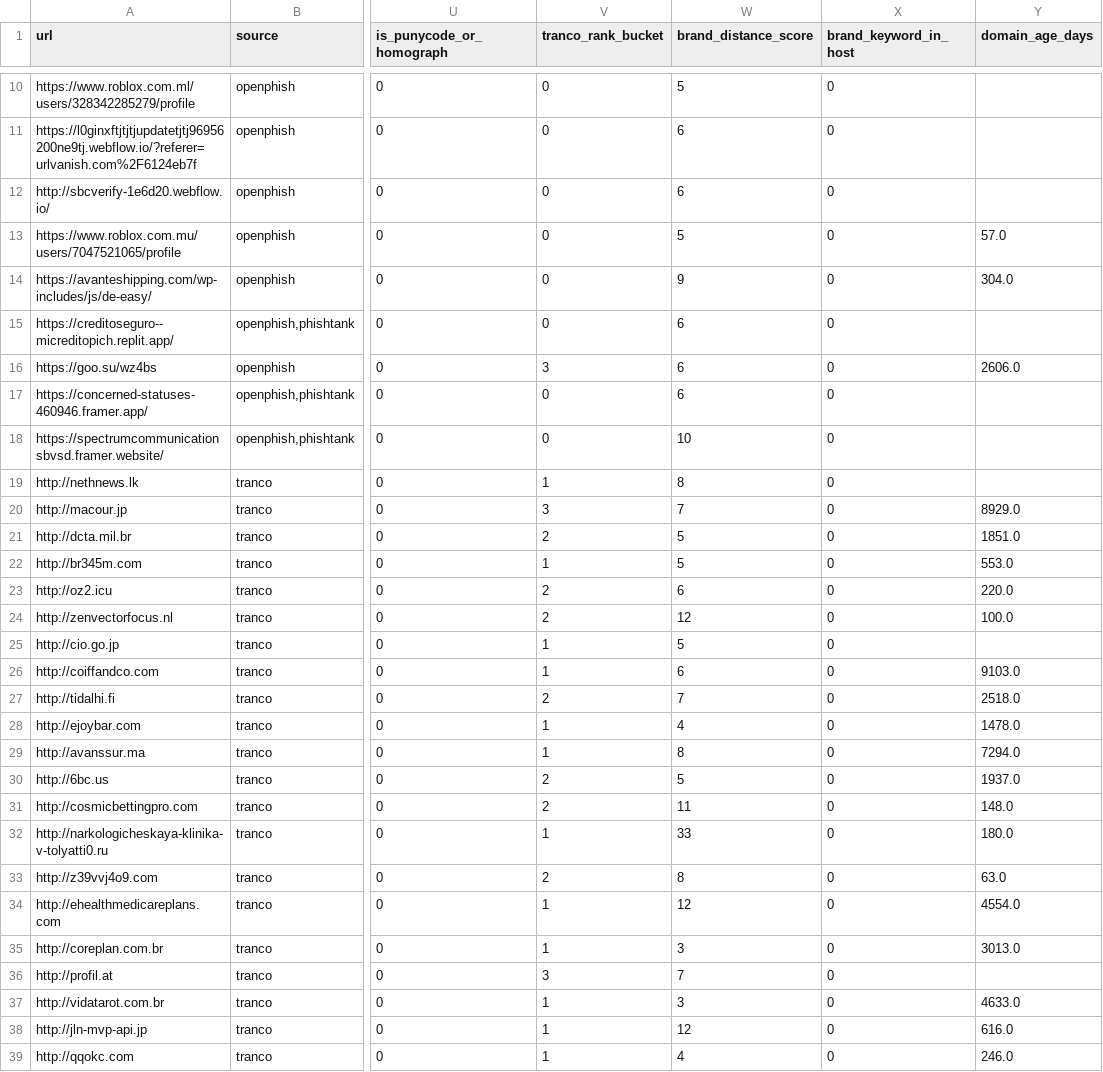
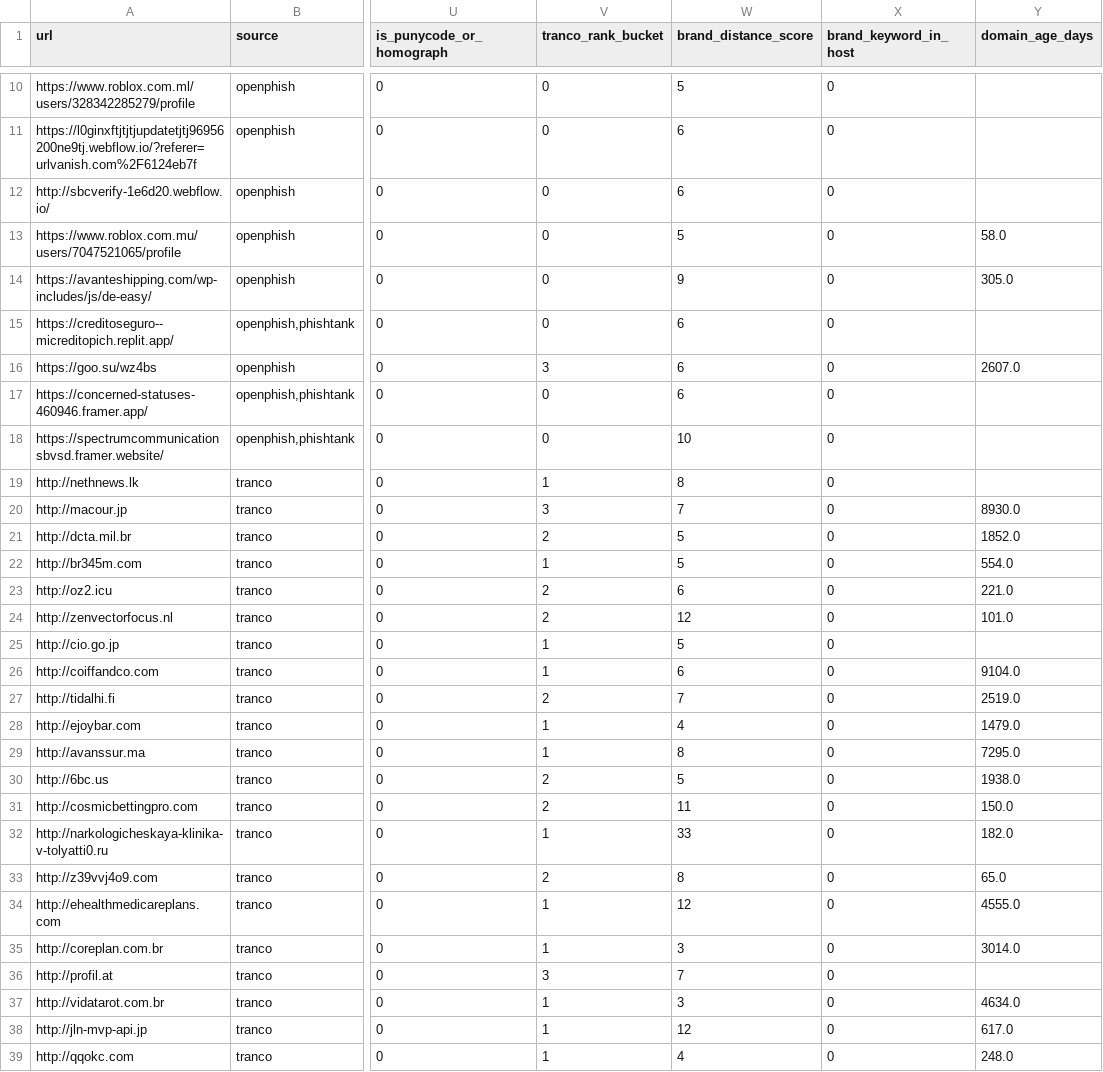
Before and after one commit to Dilshan-Fernando-01/cascade-phish-guard, a CSV file: data/processed/layer1_train_features.csv, drawn as a sheet; only a part is shown, gaps mark what is left out; the diff covers the shown part only; the diff names each change by its address in the sheet, - before the commit and + after, or states it on an @@ line.

```diff
--- a/data/processed/layer1_train_features.csv
+++ b/data/processed/layer1_train_features.csv
-Y13 (domain_age_days): 57.0
+Y13 (domain_age_days): 58.0
-Y14 (domain_age_days): 304.0
+Y14 (domain_age_days): 305.0
-Y16 (domain_age_days): 2606.0
+Y16 (domain_age_days): 2607.0
-Y20 (domain_age_days): 8929.0
+Y20 (domain_age_days): 8930.0
-Y21 (domain_age_days): 1851.0
+Y21 (domain_age_days): 1852.0
-Y22 (domain_age_days): 553.0
+Y22 (domain_age_days): 554.0
-Y23 (domain_age_days): 220.0
+Y23 (domain_age_days): 221.0
-Y24 (domain_age_days): 100.0
+Y24 (domain_age_days): 101.0
-Y26 (domain_age_days): 9103.0
+Y26 (domain_age_days): 9104.0
-Y27 (domain_age_days): 2518.0
+Y27 (domain_age_days): 2519.0
-Y28 (domain_age_days): 1478.0
+Y28 (domain_age_days): 1479.0
-Y29 (domain_age_days): 7294.0
+Y29 (domain_age_days): 7295.0
-Y30 (domain_age_days): 1937.0
+Y30 (domain_age_days): 1938.0
-Y31 (domain_age_days): 148.0
+Y31 (domain_age_days): 150.0
-Y32 (domain_age_days): 180.0
+Y32 (domain_age_days): 182.0
-Y33 (domain_age_days): 63.0
+Y33 (domain_age_days): 65.0
-Y34 (domain_age_days): 4554.0
+Y34 (domain_age_days): 4555.0
-Y35 (domain_age_days): 3013.0
+Y35 (domain_age_days): 3014.0
-Y37 (domain_age_days): 4633.0
+Y37 (domain_age_days): 4634.0
-Y38 (domain_age_days): 616.0
+Y38 (domain_age_days): 617.0
-Y39 (domain_age_days): 246.0
+Y39 (domain_age_days): 248.0
```
Also changed, not shown: 28 edited cells elsewhere in this file, data/processed/layer1_test_features.csv, data/processed/layer1_validation_features.csv, 6 other files.
